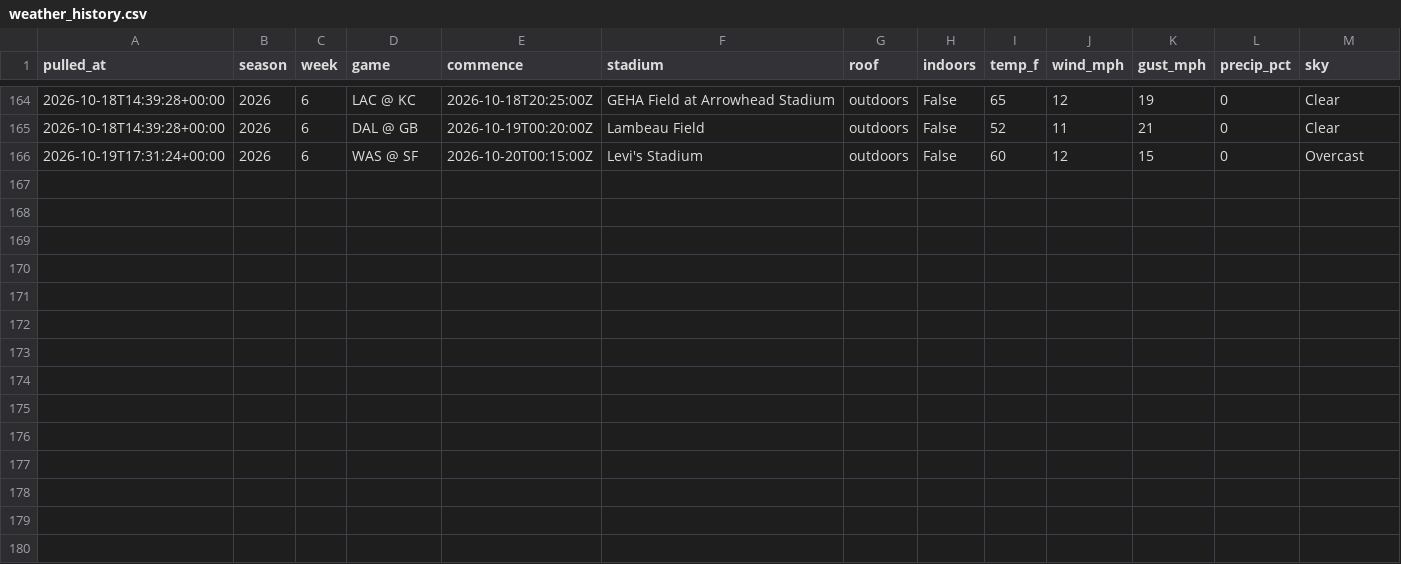
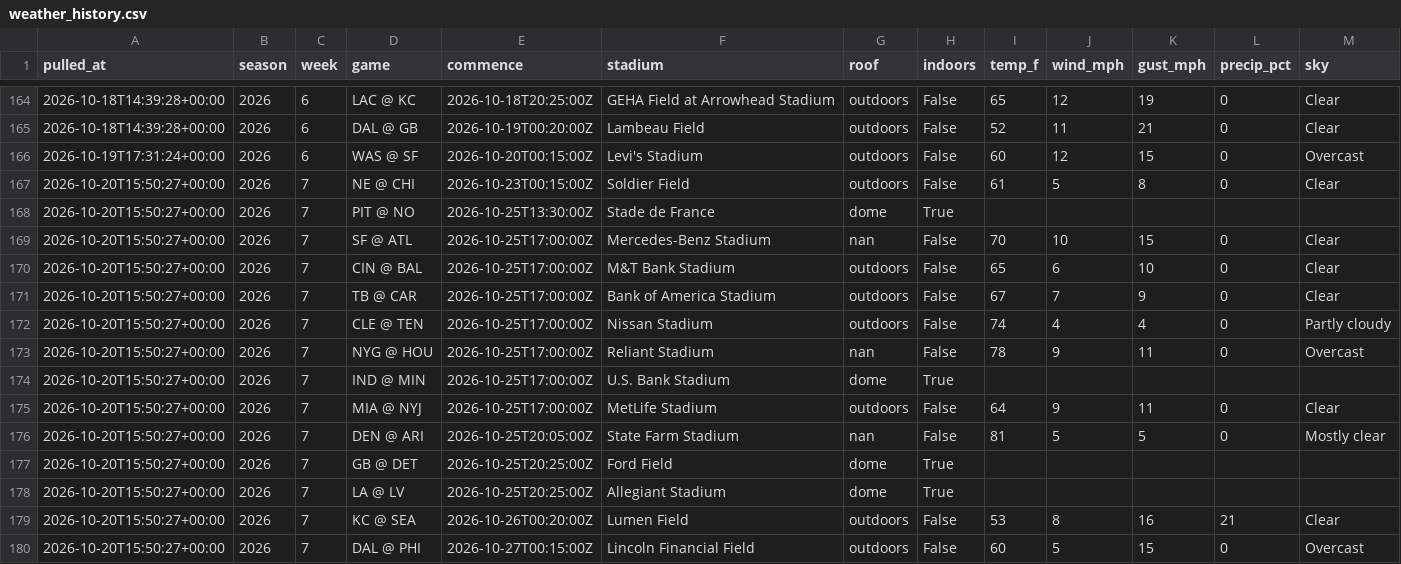
Before and after one commit to hadantes-lab/ff-model, a CSV file: tracking/weather_history.csv, drawn as a sheet; only a part is shown, gaps mark what is left out.

```diff
--- a/tracking/weather_history.csv
+++ b/tracking/weather_history.csv
@@ -166 +166,15 @@ pulled_at,season,week,game,commence,stadium,roof,indoors,temp_f,wind_mph,gust_mp
 2026-10-19T17:31:24+00:00,2026,6,WAS @ SF,2026-10-20T00:15:00Z,Levi's Stadium,outdoors,False,60,12,15,0,Overcast
+2026-10-20T15:50:27+00:00,2026,7,NE @ CHI,2026-10-23T00:15:00Z,Soldier Field,outdoors,False,61,5,8,0,Clear
+2026-10-20T15:50:27+00:00,2026,7,PIT @ NO,2026-10-25T13:30:00Z,Stade de France,dome,True,,,,,
+2026-10-20T15:50:27+00:00,2026,7,SF @ ATL,2026-10-25T17:00:00Z,Mercedes-Benz Stadium,nan,False,70,10,15,0,Clear
+2026-10-20T15:50:27+00:00,2026,7,CIN @ BAL,2026-10-25T17:00:00Z,M&T Bank Stadium,outdoors,False,65,6,10,0,Clear
+2026-10-20T15:50:27+00:00,2026,7,TB @ CAR,2026-10-25T17:00:00Z,Bank of America Stadium,outdoors,False,67,7,9,0,Clear
+2026-10-20T15:50:27+00:00,2026,7,CLE @ TEN,2026-10-25T17:00:00Z,Nissan Stadium,outdoors,False,74,4,4,0,Partly cloudy
+2026-10-20T15:50:27+00:00,2026,7,NYG @ HOU,2026-10-25T17:00:00Z,Reliant Stadium,nan,False,78,9,11,0,Overcast
+2026-10-20T15:50:27+00:00,2026,7,IND @ MIN,2026-10-25T17:00:00Z,U.S. Bank Stadium,dome,True,,,,,
+2026-10-20T15:50:27+00:00,2026,7,MIA @ NYJ,2026-10-25T17:00:00Z,MetLife Stadium,outdoors,False,64,9,11,0,Clear
+2026-10-20T15:50:27+00:00,2026,7,DEN @ ARI,2026-10-25T20:05:00Z,State Farm Stadium,nan,False,81,5,5,0,Mostly clear
+2026-10-20T15:50:27+00:00,2026,7,GB @ DET,2026-10-25T20:25:00Z,Ford Field,dome,True,,,,,
+2026-10-20T15:50:27+00:00,2026,7,LA @ LV,2026-10-25T20:25:00Z,Allegiant Stadium,dome,True,,,,,
+2026-10-20T15:50:27+00:00,2026,7,KC @ SEA,2026-10-26T00:20:00Z,Lumen Field,outdoors,False,53,8,16,21,Clear
+2026-10-20T15:50:27+00:00,2026,7,DAL @ PHI,2026-10-27T00:15:00Z,Lincoln Financial Field,outdoors,False,60,5,15,0,Overcast
```
Also changed, not shown: tracking/line_history.csv, tracking/power_history.csv, 2 other files.
